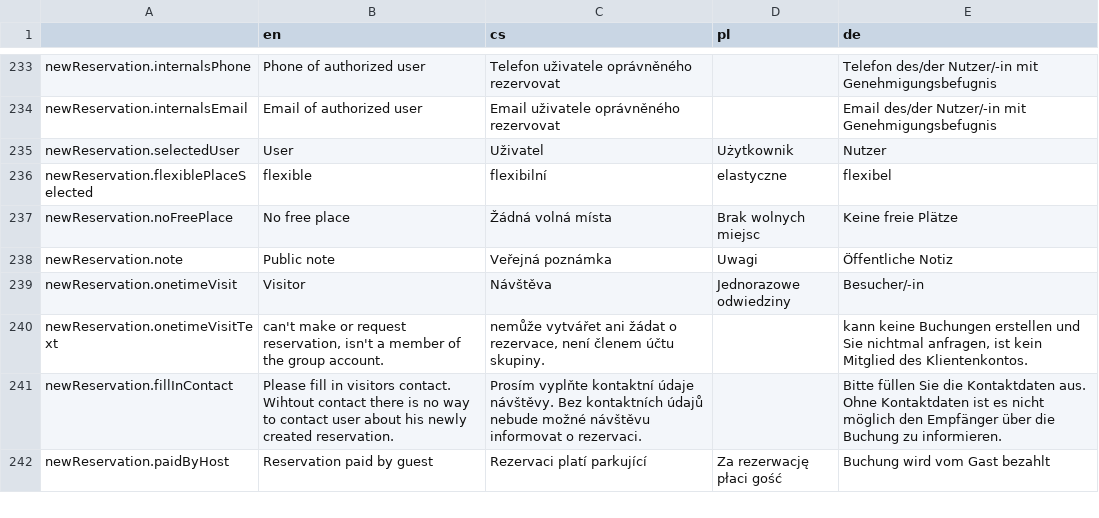
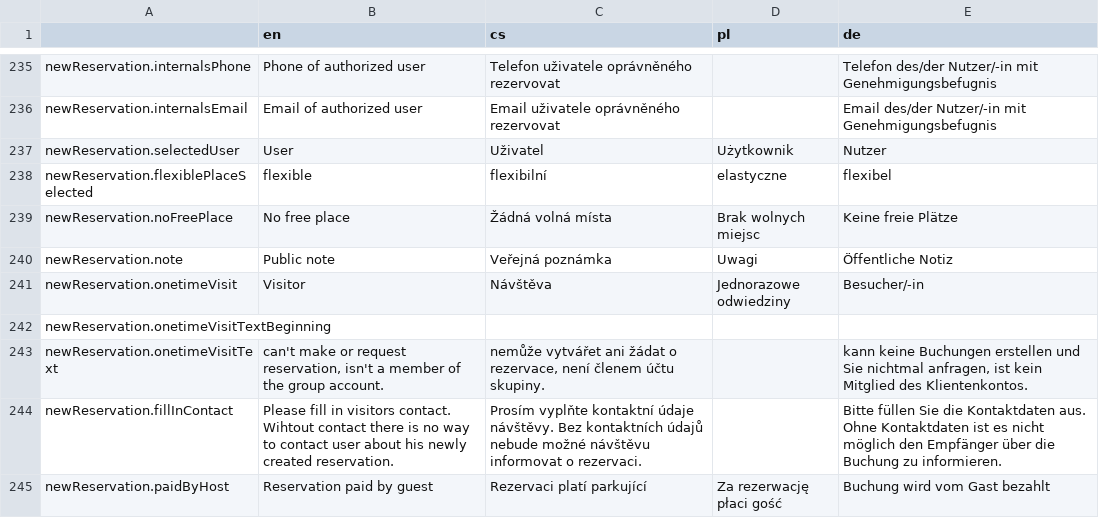
Before and after one commit to factorio-solutions/pid-desktop, a CSV file: app/_shared/locales/languages.csv, drawn as a sheet; only a part is shown, gaps mark what is left out; the diff covers the shown part only; the diff names each change by its address in the sheet, - before the commit and + after, or states it on an @@ line.

Commit message:
reservation form visitors button added new translation, applied locales

```diff
--- a/app/_shared/locales/languages.csv
+++ b/app/_shared/locales/languages.csv
+row 242: newReservation.onetimeVisitTextBeginning
```
Also changed, not shown: 6 added rows and 64 edited cells elsewhere in this file, 5 other files.
